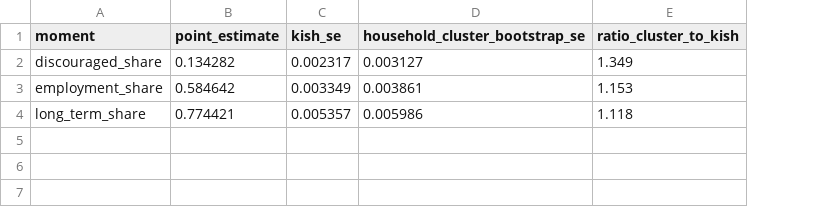
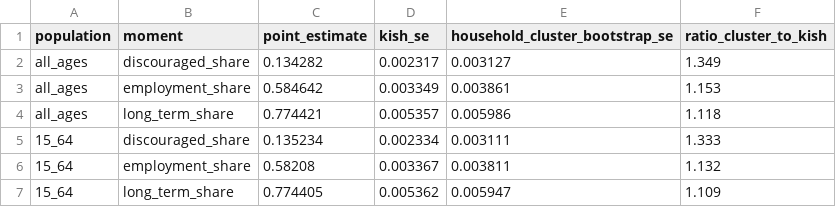
Before and after one commit to Aakashanil67/spatial-labour-trap, a CSV file: data/review_v2/qlfs_design_effect_comparison.csv, drawn as a sheet; the diff names each change by its address in the sheet, - before the commit and + after, or states it on an @@ line.

```diff
--- a/data/review_v2/qlfs_design_effect_comparison.csv
+++ b/data/review_v2/qlfs_design_effect_comparison.csv
+column A (population), rows 2-4: all all_ages
+row 5: 15_64 | discouraged_share | 0.135234 | 0.002334 | 0.003111 | 1.333
+row 6: 15_64 | employment_share | 0.58208 | 0.003367 | 0.003811 | 1.132
+row 7: 15_64 | long_term_share | 0.774405 | 0.005362 | 0.005947 | 1.109
```
Also changed, not shown: data/review_v2/qlfs_stock_moment_covariance.csv, 3 other files.
